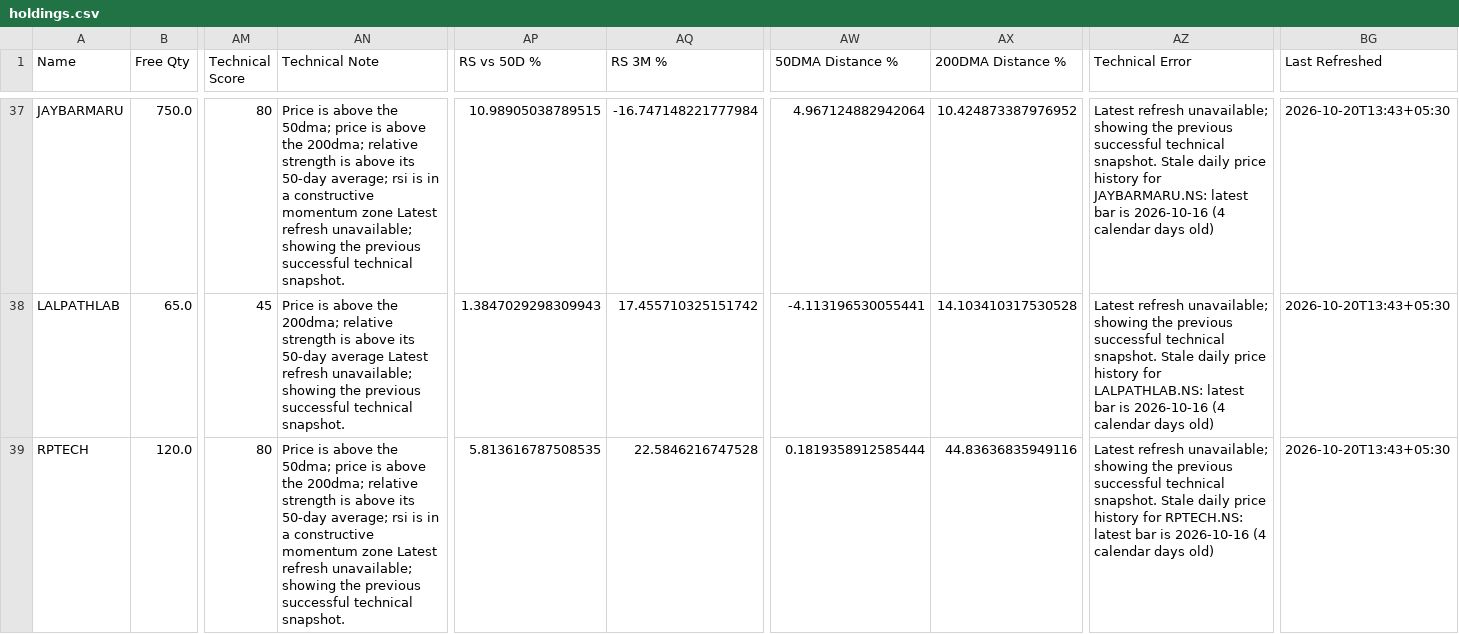
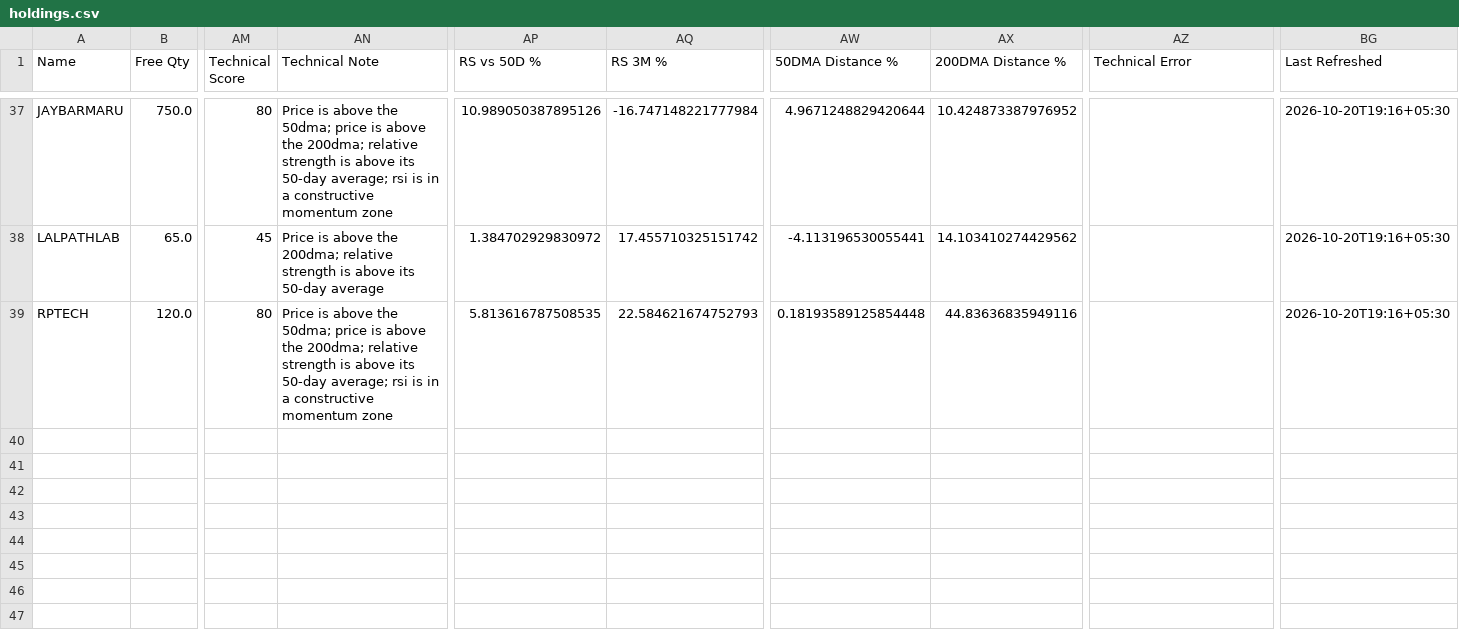
Before and after one commit to hvj7p7shkv-hub/anshuman-portfolio-dashboard, a CSV file: data/holdings.csv, drawn as a sheet; only a part is shown, gaps mark what is left out; the diff covers the shown part only; the diff names each change by its address in the sheet, - before the commit and + after, or states it on an @@ line.

```diff
--- a/data/holdings.csv
+++ b/data/holdings.csv
-AN37 (Technical Note): …momentum zone Latest refresh unavailable; showing the previous successful technical snapshot.
+AN37 (Technical Note): …momentum zone
-AP37 (RS vs 50D %): 10.98905038789515
+AP37 (RS vs 50D %): 10.989050387895126
-AW37 (50DMA Distance %): 4.967124882942064
+AW37 (50DMA Distance %): 4.9671248829420644
-AZ37 (Technical Error): Latest refresh unavailable; showing the previous successful technical snapshot. Stale daily price history for JAYBARMARU.NS: latest bar is 2026-10-16 (4 calendar days old)
+AZ37 (Technical Error): (empty)
-BG37:BG39 (Last Refreshed): 2026-10-20T13:43+05:30
+BG37:BG39 (Last Refreshed): 2026-10-20T19:16+05:30
-AN38 (Technical Note): …50-day average Latest refresh unavailable; showing the previous successful technical snapshot.
+AN38 (Technical Note): …50-day average
-AP38 (RS vs 50D %): 1.3847029298309943
+AP38 (RS vs 50D %): 1.384702929830972
-AX38 (200DMA Distance %): 14.103410317530528
+AX38 (200DMA Distance %): 14.103410274429562
-AZ38 (Technical Error): Latest refresh unavailable; showing the previous successful technical snapshot. Stale daily price history for LALPATHLAB.NS: latest bar is 2026-10-16 (4 calendar days old)
+AZ38 (Technical Error): (empty)
-AN39 (Technical Note): …momentum zone Latest refresh unavailable; showing the previous successful technical snapshot.
+AN39 (Technical Note): …momentum zone
-AQ39 (RS 3M %): 22.5846216747528
+AQ39 (RS 3M %): 22.584621674752793
-AW39 (50DMA Distance %): 0.1819358912585444
+AW39 (50DMA Distance %): 0.18193589125854448
-AZ39 (Technical Error): Latest refresh unavailable; showing the previous successful technical snapshot. Stale daily price history for RPTECH.NS: latest bar is 2026-10-16 (4 calendar days old)
+AZ39 (Technical Error): (empty)
```
Also changed, not shown: 96 edited cells elsewhere in this file, 1 other file.
